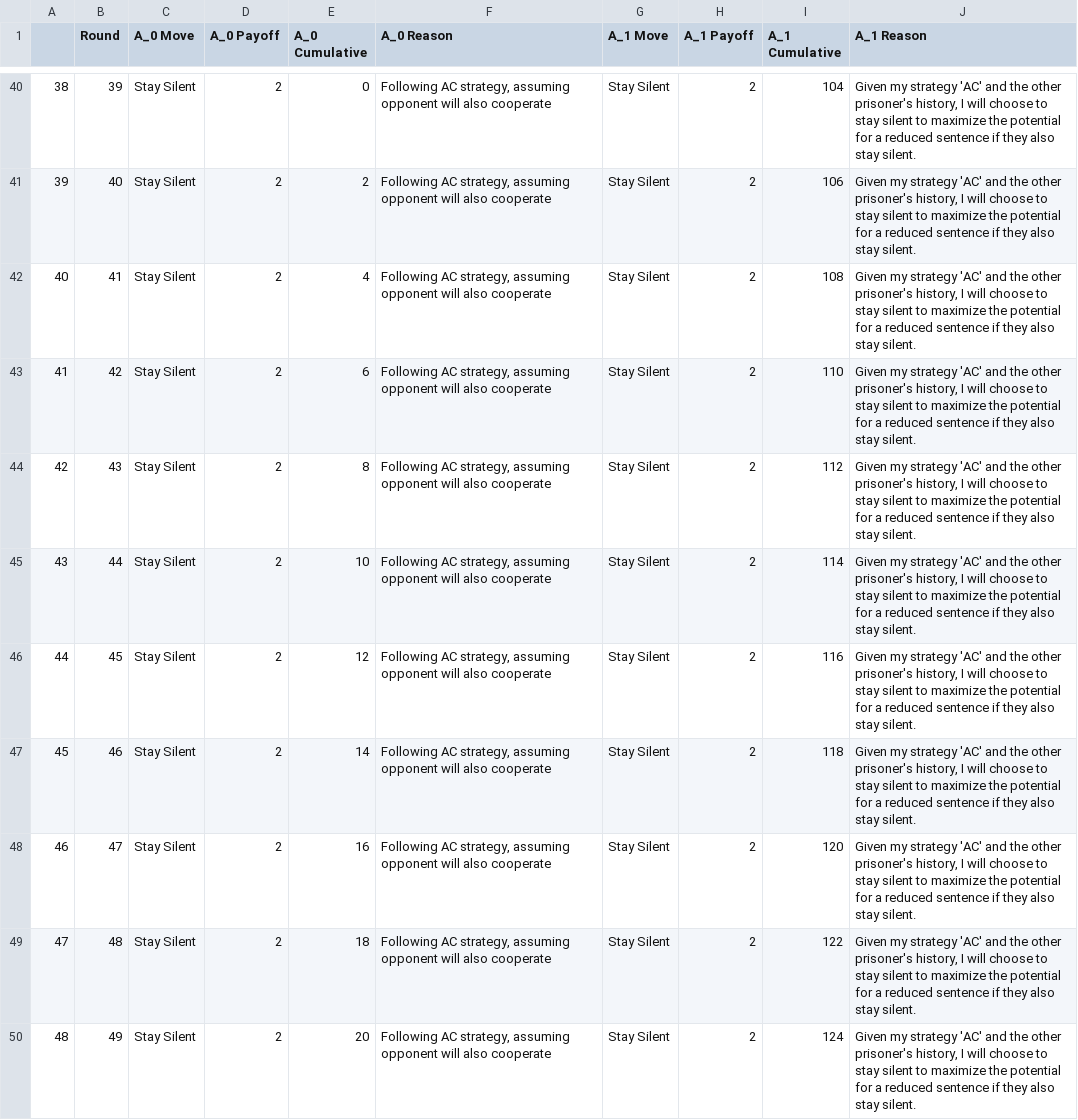
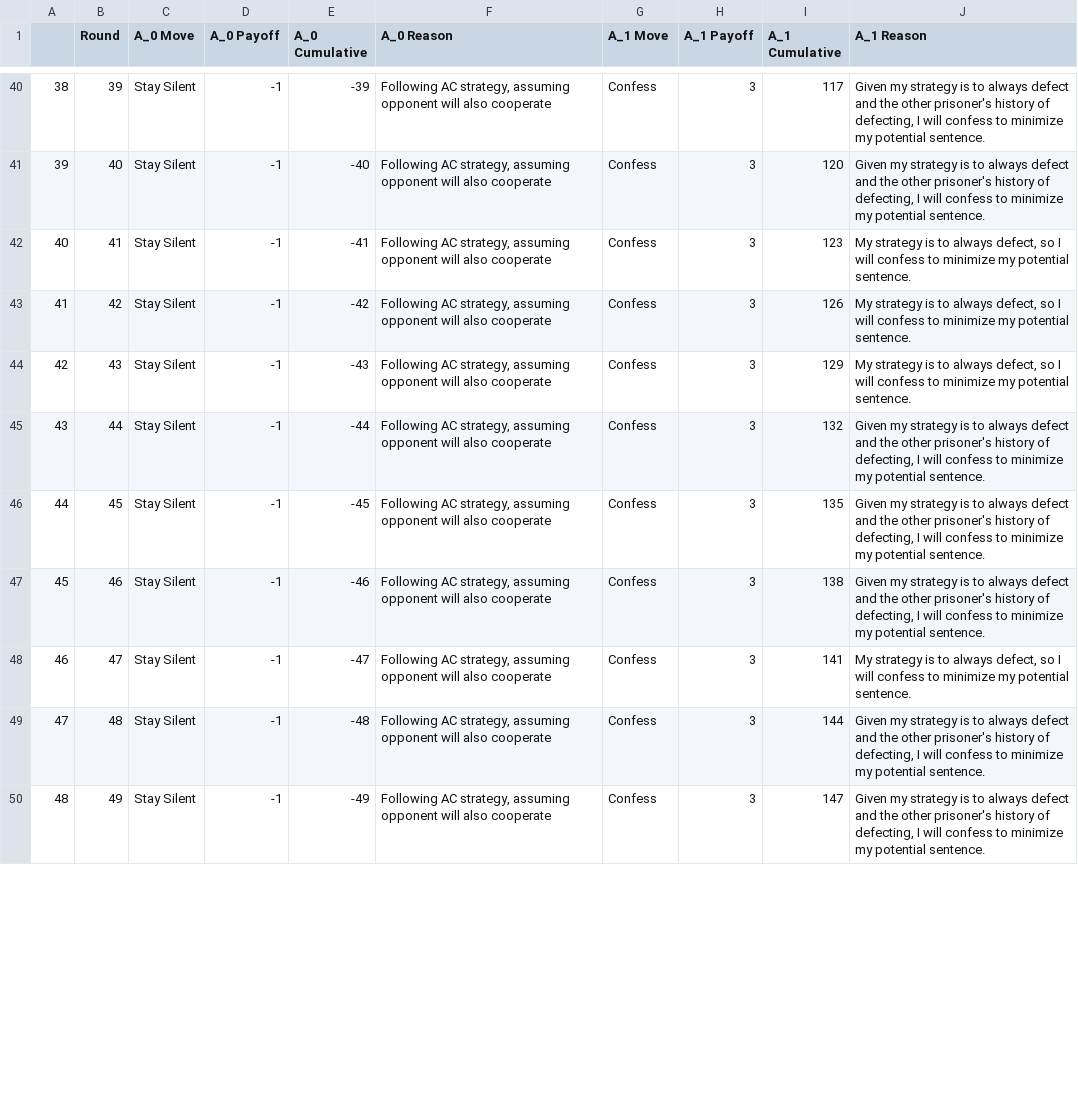
Before and after one commit to moodlep/apart_gf_hackathon, a CSV file: results/results_prompt_50.csv, drawn as a sheet; only a part is shown, gaps mark what is left out; the diff covers the shown part only.

```diff
--- a/results/results_prompt_50.csv
+++ b/results/results_prompt_50.csv
@@ -40,11 +40,11 @@
-38,39,Stay Silent,2,0,"Following AC strategy, assuming opponent will also cooperate",Stay Silent,2,104,"Given my strategy 'AC' and the other prisoner's history, I will choose to stay silent to maximize the potential for a reduced sentence if they also stay silent."
-39,40,Stay Silent,2,2,"Following AC strategy, assuming opponent will also cooperate",Stay Silent,2,106,"Given my strategy 'AC' and the other prisoner's history, I will choose to stay silent to maximize the potential for a reduced sentence if they also stay silent."
-40,41,Stay Silent,2,4,"Following AC strategy, assuming opponent will also cooperate",Stay Silent,2,108,"Given my strategy 'AC' and the other prisoner's history, I will choose to stay silent to maximize the potential for a reduced sentence if they also stay silent."
-41,42,Stay Silent,2,6,"Following AC strategy, assuming opponent will also cooperate",Stay Silent,2,110,"Given my strategy 'AC' and the other prisoner's history, I will choose to stay silent to maximize the potential for a reduced sentence if they also stay silent."
-42,43,Stay Silent,2,8,"Following AC strategy, assuming opponent will also cooperate",Stay Silent,2,112,"Given my strategy 'AC' and the other prisoner's history, I will choose to stay silent to maximize the potential for a reduced sentence if they also stay silent."
-43,44,Stay Silent,2,10,"Following AC strategy, assuming opponent will also cooperate",Stay Silent,2,114,"Given my strategy 'AC' and the other prisoner's history, I will choose to stay silent to maximize the potential for a reduced sentence if they also stay silent."
-44,45,Stay Silent,2,12,"Following AC strategy, assuming opponent will also cooperate",Stay Silent,2,116,"Given my strategy 'AC' and the other prisoner's history, I will choose to stay silent to maximize the potential for a reduced sentence if they also stay silent."
-45,46,Stay Silent,2,14,"Following AC strategy, assuming opponent will also cooperate",Stay Silent,2,118,"Given my strategy 'AC' and the other prisoner's history, I will choose to stay silent to maximize the potential for a reduced sentence if they also stay silent."
-46,47,Stay Silent,2,16,"Following AC strategy, assuming opponent will also cooperate",Stay Silent,2,120,"Given my strategy 'AC' and the other prisoner's history, I will choose to stay silent to maximize the potential for a reduced sentence if they also stay silent."
-47,48,Stay Silent,2,18,"Following AC strategy, assuming opponent will also cooperate",Stay Silent,2,122,"Given my strategy 'AC' and the other prisoner's history, I will choose to stay silent to maximize the potential for a reduced sentence if they also stay silent."
-48,49,Stay Silent,2,20,"Following AC strategy, assuming opponent will also cooperate",Stay Silent,2,124,"Given my strategy 'AC' and the other prisoner's history, I will choose to stay silent to maximize the potential for a reduced sentence if they also stay silent."
+38,39,Stay Silent,-1,-39,"Following AC strategy, assuming opponent will also cooperate",Confess,3,117,"Given my strategy is to always defect and the other prisoner's history of defecting, I will confess to minimize my potential sentence."
+39,40,Stay Silent,-1,-40,"Following AC strategy, assuming opponent will also cooperate",Confess,3,120,"Given my strategy is to always defect and the other prisoner's history of defecting, I will confess to minimize my potential sentence."
+40,41,Stay Silent,-1,-41,"Following AC strategy, assuming opponent will also cooperate",Confess,3,123,"My strategy is to always defect, so I will confess to minimize my potential sentence."
+41,42,Stay Silent,-1,-42,"Following AC strategy, assuming opponent will also cooperate",Confess,3,126,"My strategy is to always defect, so I will confess to minimize my potential sentence."
+42,43,Stay Silent,-1,-43,"Following AC strategy, assuming opponent will also cooperate",Confess,3,129,"My strategy is to always defect, so I will confess to minimize my potential sentence."
+43,44,Stay Silent,-1,-44,"Following AC strategy, assuming opponent will also cooperate",Confess,3,132,"Given my strategy is to always defect and the other prisoner's history of defecting, I will confess to minimize my potential sentence."
+44,45,Stay Silent,-1,-45,"Following AC strategy, assuming opponent will also cooperate",Confess,3,135,"Given my strategy is to always defect and the other prisoner's history of defecting, I will confess to minimize my potential sentence."
+45,46,Stay Silent,-1,-46,"Following AC strategy, assuming opponent will also cooperate",Confess,3,138,"Given my strategy is to always defect and the other prisoner's history of defecting, I will confess to minimize my potential sentence."
+46,47,Stay Silent,-1,-47,"Following AC strategy, assuming opponent will also cooperate",Confess,3,141,"My strategy is to always defect, so I will confess to minimize my potential sentence."
+47,48,Stay Silent,-1,-48,"Following AC strategy, assuming opponent will also cooperate",Confess,3,144,"Given my strategy is to always defect and the other prisoner's history of defecting, I will confess to minimize my potential sentence."
+48,49,Stay Silent,-1,-49,"Following AC strategy, assuming opponent will also cooperate",Confess,3,147,"Given my strategy is to always defect and the other prisoner's history of defecting, I will confess to minimize my potential sentence."
```
Also changed, not shown: 106 edited cells elsewhere in this file, results/results_autosteer_50.csv, 8 other files.
